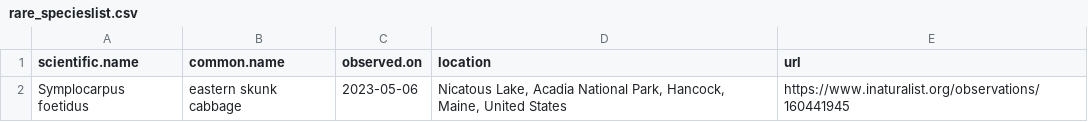
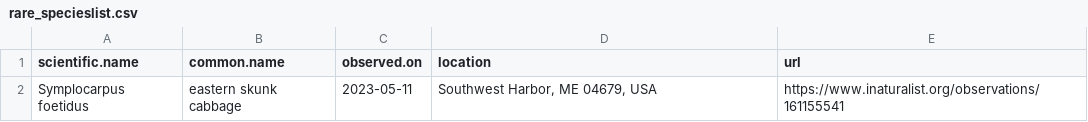
Before and after one commit to Kylelima21/npf_cb_project, a CSV file: email_alerts/outputs/rare_specieslist.csv, drawn as a sheet.

```diff
--- a/email_alerts/outputs/rare_specieslist.csv
+++ b/email_alerts/outputs/rare_specieslist.csv
@@ -1,2 +1,2 @@
 "scientific.name","common.name","observed.on","location","url"
-"Symplocarpus foetidus","eastern skunk cabbage",2023-05-06,"Nicatous Lake, Acadia National Park, Hancock, Maine, United States","https://www.inaturalist.org/observations/160441945"
+"Symplocarpus foetidus","eastern skunk cabbage",2023-05-11,"Southwest Harbor, ME 04679, USA","https://www.inaturalist.org/observations/161155541"
```
Also changed, not shown: email_alerts/outputs/te_specieslist.csv, 1 other file.
